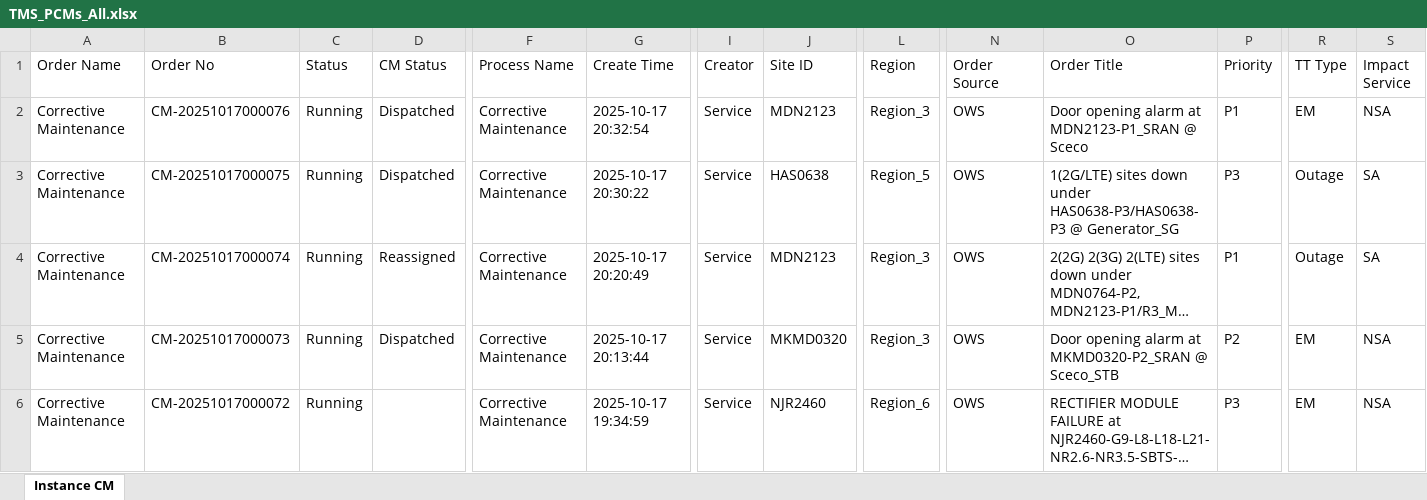
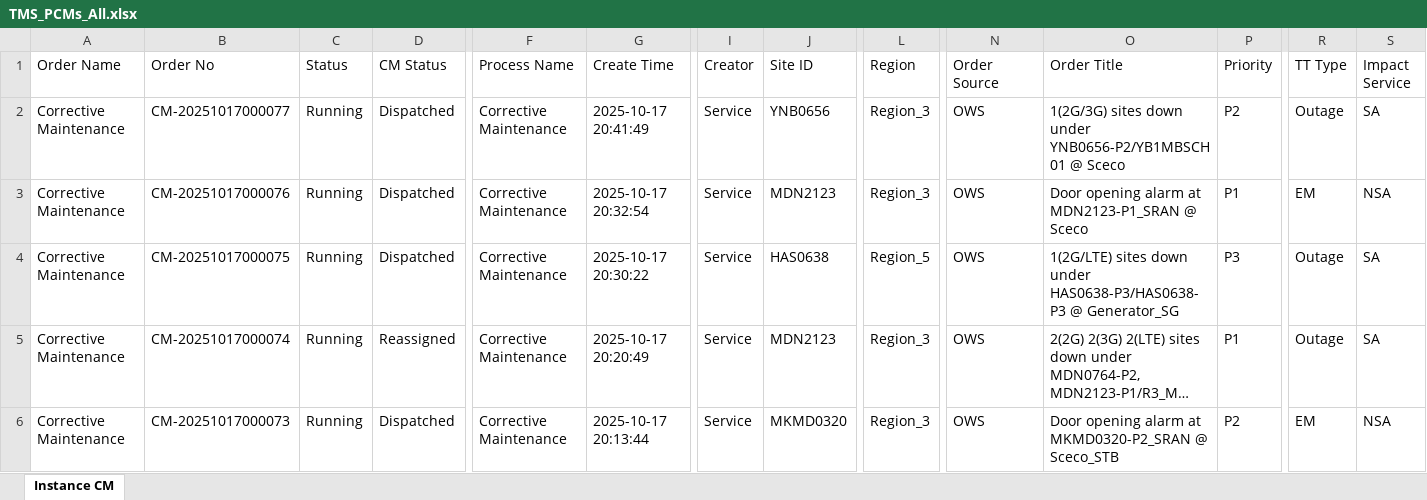
Before and after one commit to decosaro/shabakkat, an Excel workbook: TMS_PCMs_All.xlsx, sheet Instance CM, drawn as a sheet; only a part is shown, gaps mark what is left out; the shorter side is filled out with more unchanged rows; long unchanged cells end in …; values as stored, in another font and other column widths than the file's, no borders; rows hold the shown columns only; the diff names each change by its address in the sheet, - before the commit and + after, or states it on an @@ line.

Commit message:
Updated TMS_PCMs_All.xlsx from OneDrive via Power Automate

```diff
--- a/TMS_PCMs_All.xlsx (sheet Instance CM)
+++ b/TMS_PCMs_All.xlsx (sheet Instance CM)
+row 2: Corrective Maintenance | CM-20251017000077 | Running | Dispatched | Corrective Maintenance | 2025-10-17 20:41:49 | Service | YNB0656 | Region_3 | OWS | 1(2G/3G) sites down under YNB0656-P2/YB1MBSCH01 @ Sceco | P2 | Outage | SA
```
